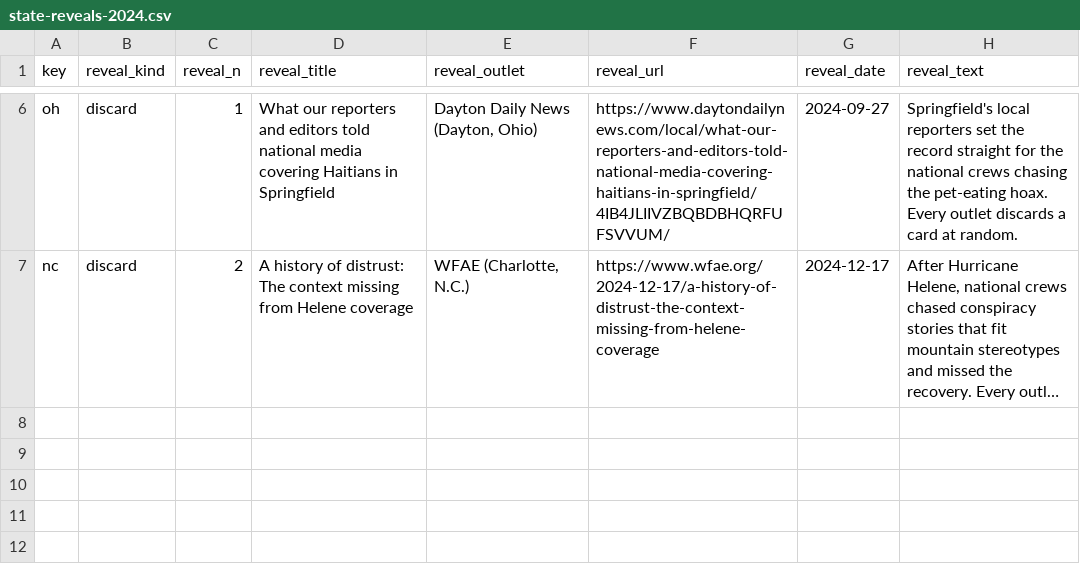
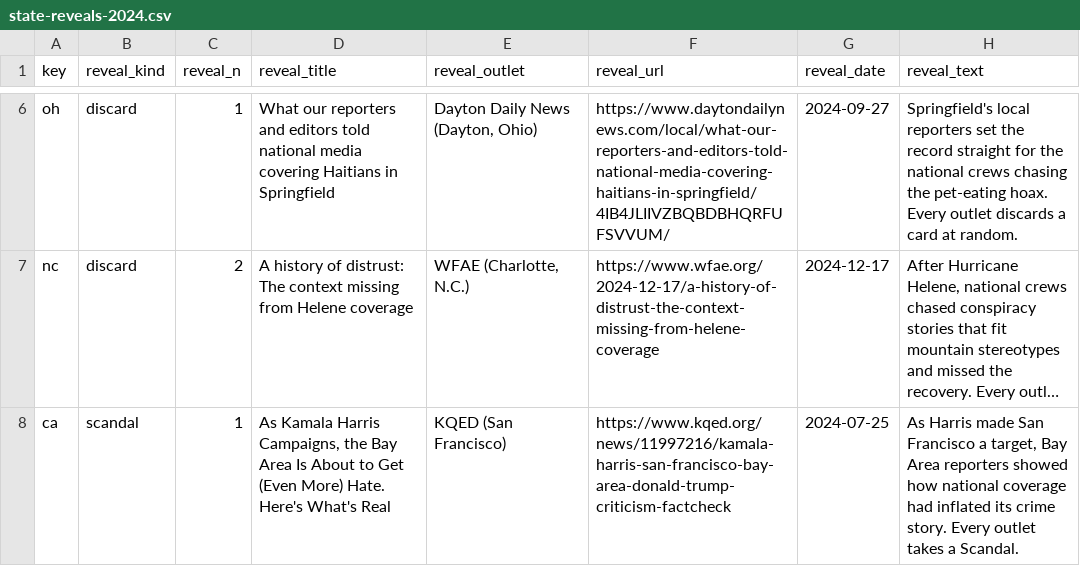
Before and after one commit to DavidSBennett/VotingGame, a CSV file: docs/state-reveals-2024.csv, drawn as a sheet; only a part is shown, gaps mark what is left out; long unchanged cells end in …; the diff names each change by its address in the sheet, - before the commit and + after, or states it on an @@ line.

```diff
--- a/docs/state-reveals-2024.csv
+++ b/docs/state-reveals-2024.csv
+row 8: ca | scandal | 1 | As Kamala Harris Campaigns, the Bay Area Is About to Get (Even More) Hate. Here's What's Real | KQED (San Francisco) | https://www.kqed.org/news/11997216/kamala-harris-san-francisco-bay-area-donald-trump-criticism-factcheck | 2024-07-25 | As Harris made San Francisco a target, Bay Area reporters showed how national coverage had inflated its crime story. Every outlet takes a Scandal.
```
Also changed, not shown: docs/states-2024.csv.
